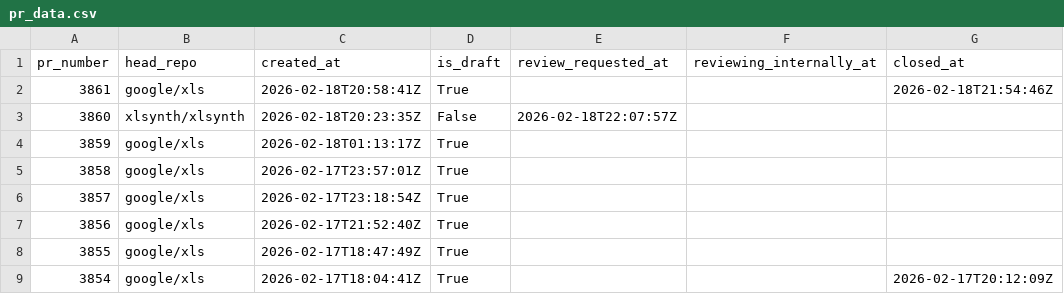
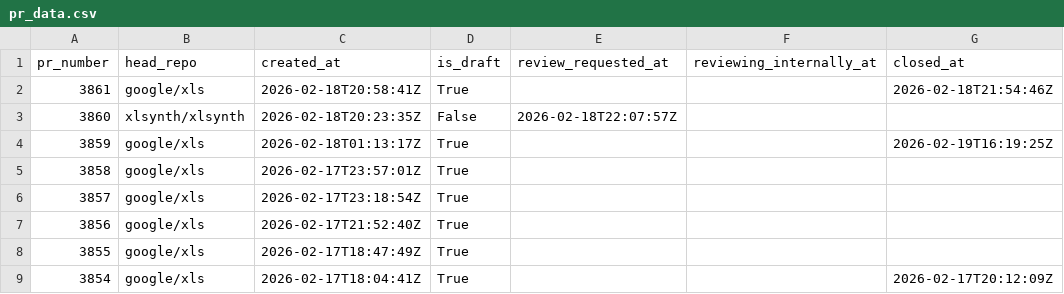
Before and after one commit to xlsynth/xls-pr-data, a CSV file: pr_data.csv, drawn as a sheet; only a part is shown.

```diff
--- a/pr_data.csv
+++ b/pr_data.csv
@@ -3,3 +3,3 @@ pr_number,head_repo,created_at,is_draft,review_requested_at,reviewing_internally
 3860,xlsynth/xlsynth,2026-02-18T20:23:35Z,False,2026-02-18T22:07:57Z,,
-3859,google/xls,2026-02-18T01:13:17Z,True,,,
+3859,google/xls,2026-02-18T01:13:17Z,True,,,2026-02-19T16:19:25Z
 3858,google/xls,2026-02-17T23:57:01Z,True,,,
```
Also changed, not shown: 2 other files.
